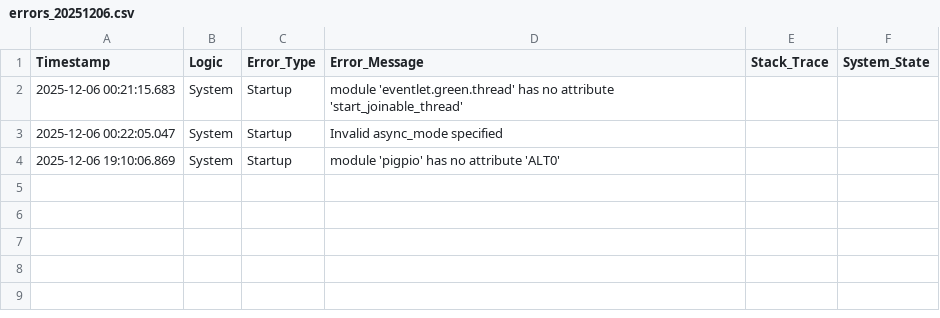
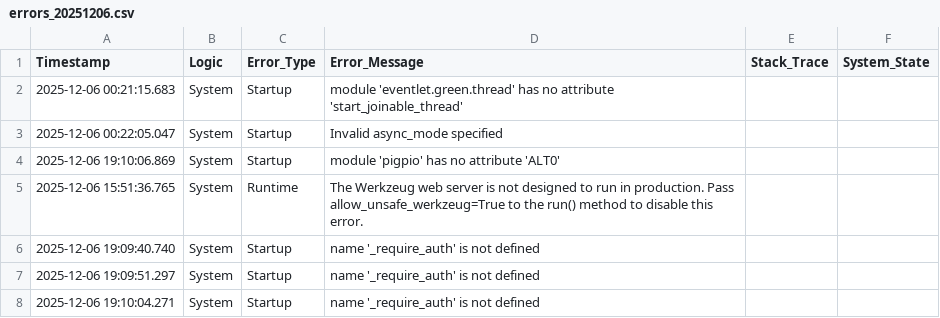
Before and after one commit to sasindu-wijesuriya/omar-drill-machine-project-rpi-python, a CSV file: RPi_Motor_Control/logs/errors_20251206.csv, drawn as a sheet.

Commit message:
- Removed old simulator - Logic selection is working but safety switch is not working

```diff
--- a/RPi_Motor_Control/logs/errors_20251206.csv
+++ b/RPi_Motor_Control/logs/errors_20251206.csv
@@ -4 +4,5 @@ Timestamp,Logic,Error_Type,Error_Message,Stack_Trace,System_State
 2025-12-06 19:10:06.869,System,Startup,module 'pigpio' has no attribute 'ALT0',,
+2025-12-06 15:51:36.765,System,Runtime,The Werkzeug web server is not designed to run in production. Pass allow_unsafe_werkzeug=True to the run() method to disable this error.,,
+2025-12-06 19:09:40.740,System,Startup,name '_require_auth' is not defined,,
+2025-12-06 19:09:51.297,System,Startup,name '_require_auth' is not defined,,
+2025-12-06 19:10:04.271,System,Startup,name '_require_auth' is not defined,,
```
Also changed, not shown: 39 other files.
